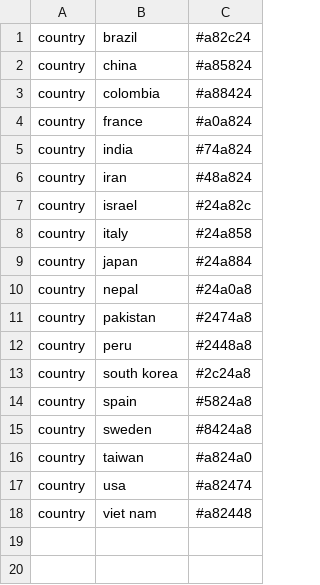
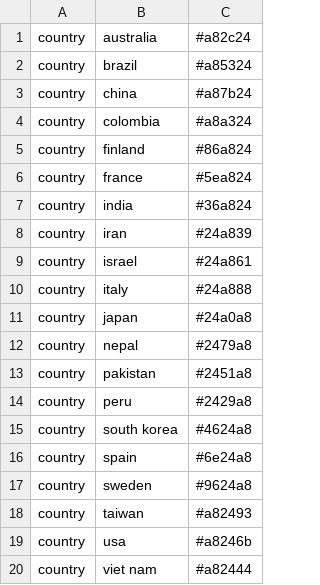
Before and after one commit to hivlab/sarscov2-epidemiology, a TSV file: config/colors.tsv, drawn as a sheet.

```diff
--- a/config/colors.tsv
+++ b/config/colors.tsv
@@ -1,18 +1,20 @@
-country	brazil	#a82c24
-country	china	#a85824
-country	colombia	#a88424
-country	france	#a0a824
-country	india	#74a824
-country	iran	#48a824
-country	israel	#24a82c
-country	italy	#24a858
-country	japan	#24a884
-country	nepal	#24a0a8
-country	pakistan	#2474a8
-country	peru	#2448a8
-country	south korea	#2c24a8
-country	spain	#5824a8
-country	sweden	#8424a8
-country	taiwan	#a824a0
-country	usa	#a82474
-country	viet nam	#a82448
+country	australia	#a82c24
+country	brazil	#a85324
+country	china	#a87b24
+country	colombia	#a8a324
+country	finland	#86a824
+country	france	#5ea824
+country	india	#36a824
+country	iran	#24a839
+country	israel	#24a861
+country	italy	#24a888
+country	japan	#24a0a8
+country	nepal	#2479a8
+country	pakistan	#2451a8
+country	peru	#2429a8
+country	south korea	#4624a8
+country	spain	#6e24a8
+country	sweden	#9624a8
+country	taiwan	#a82493
+country	usa	#a8246b
+country	viet nam	#a82444
```
Also changed, not shown: config/lat_longs.tsv, 4 other files.
